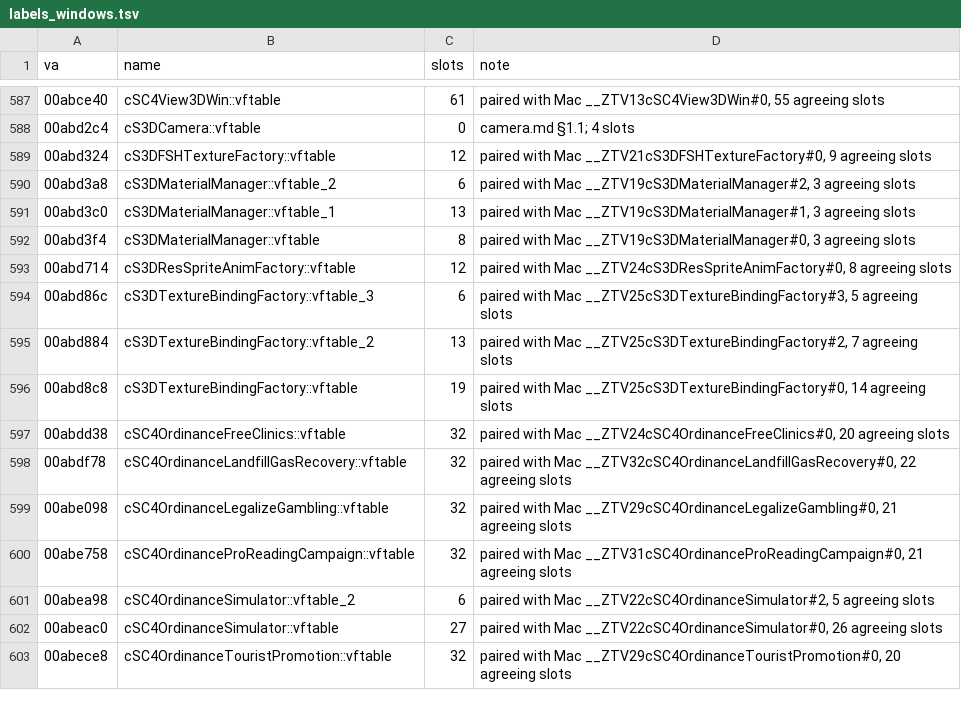
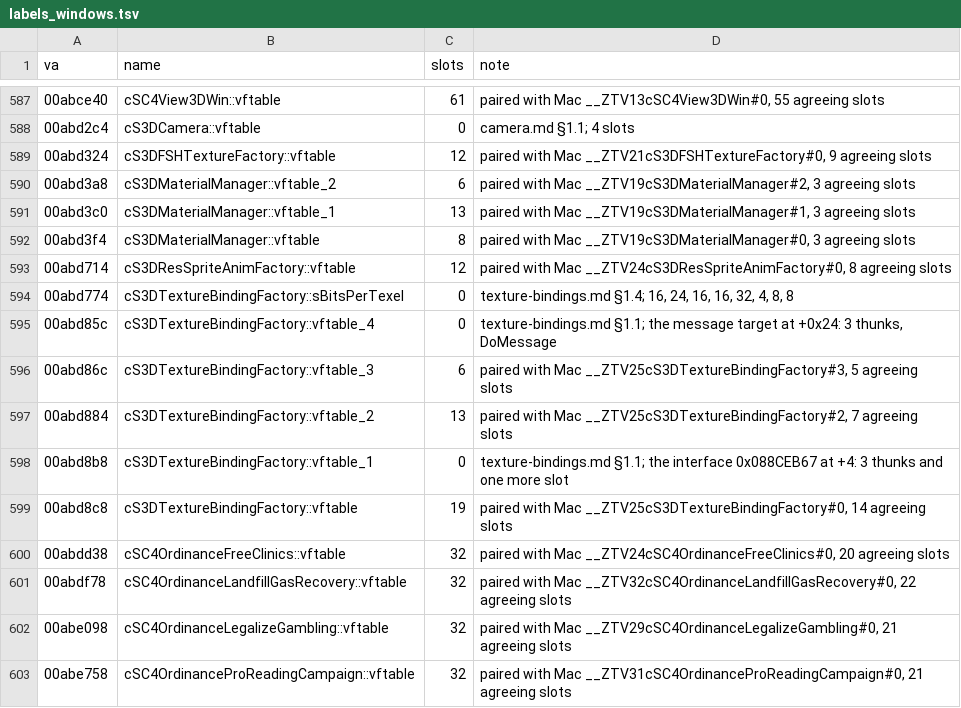
Before and after one commit to LucaSammartino/OpenSC4, a TSV file: re/labels_windows.tsv, drawn as a sheet; only a part is shown, gaps mark what is left out; the shorter side is filled out with more unchanged rows.

```diff
--- a/re/labels_windows.tsv
+++ b/re/labels_windows.tsv
@@ -593,4 +593,7 @@ va	name	slots	note
 00abd714	cS3DResSpriteAnimFactory::vftable	12	paired with Mac __ZTV24cS3DResSpriteAnimFactory#0, 8 agreeing slots
+00abd774	cS3DTextureBindingFactory::sBitsPerTexel	0	texture-bindings.md §1.4; 16, 24, 16, 16, 32, 4, 8, 8
+00abd85c	cS3DTextureBindingFactory::vftable_4	0	texture-bindings.md §1.1; the message target at +0x24: 3 thunks, DoMessage
 00abd86c	cS3DTextureBindingFactory::vftable_3	6	paired with Mac __ZTV25cS3DTextureBindingFactory#3, 5 agreeing slots
 00abd884	cS3DTextureBindingFactory::vftable_2	13	paired with Mac __ZTV25cS3DTextureBindingFactory#2, 7 agreeing slots
+00abd8b8	cS3DTextureBindingFactory::vftable_1	0	texture-bindings.md §1.1; the interface 0x088CEB67 at +4: 3 thunks and one more slot
 00abd8c8	cS3DTextureBindingFactory::vftable	19	paired with Mac __ZTV25cS3DTextureBindingFactory#0, 14 agreeing slots
```
Also changed, not shown: tools/coverage-map.tsv, 7 other files.
